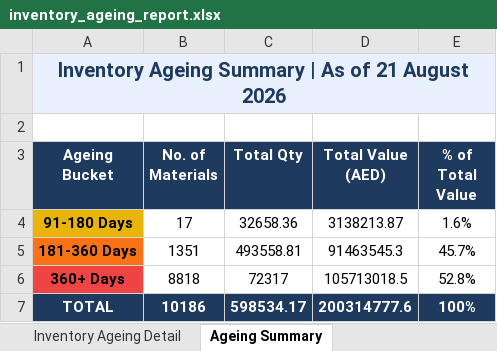
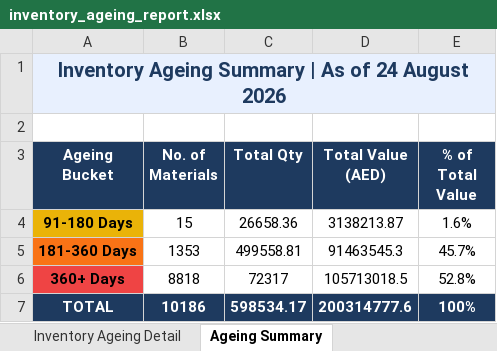
Before and after one commit to uplabdh13-lgtm/sap-dashboards, an Excel workbook: inventory_ageing_report.xlsx, sheet Ageing Summary, drawn as a sheet; values as stored, in another font and other column widths than the file's, no borders; charts and pictures not drawn; the diff names each change by its address in the sheet, - before the commit and + after, or states it on an @@ line.

```diff
--- a/inventory_ageing_report.xlsx (sheet Ageing Summary)
+++ b/inventory_ageing_report.xlsx (sheet Ageing Summary)
-A1 (Ageing Bucket): …As of 21 August 2026
+A1 (Ageing Bucket): …As of 24 August 2026
-B4 (No. of Materials): 17
+B4 (No. of Materials): 15
-C4 (Total Qty): 32658.36
+C4 (Total Qty): 26658.36
-B5 (No. of Materials): 1351
+B5 (No. of Materials): 1353
-C5 (Total Qty): 493558.81
+C5 (Total Qty): 499558.81
```
Also changed, not shown: sheet Inventory Ageing Detail, 1 other file.
